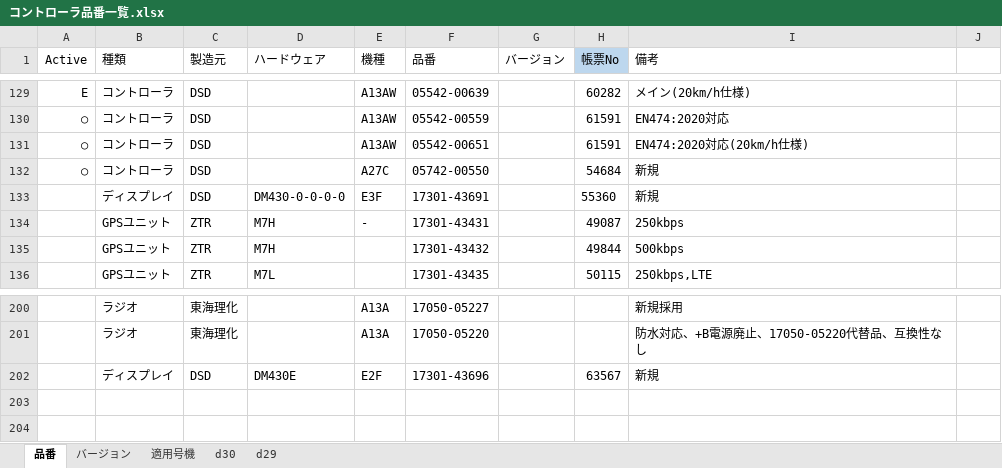
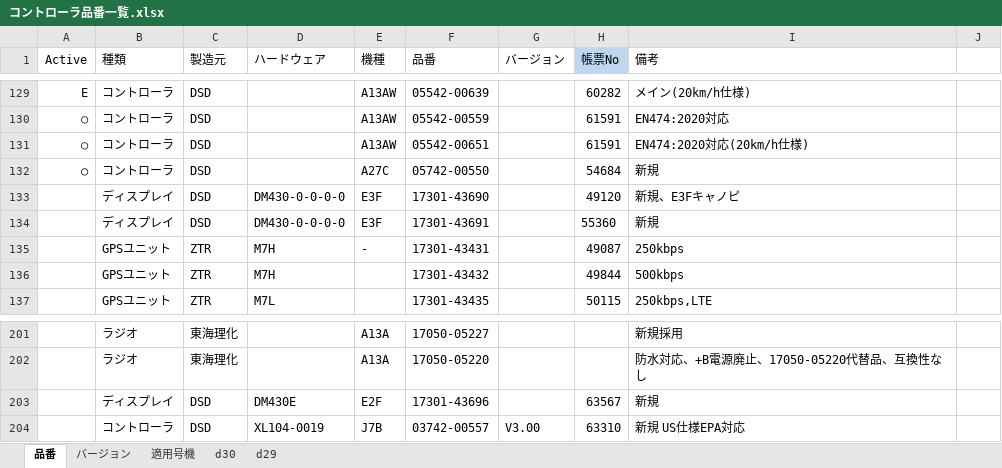
Before and after one commit to Wat117029/myTest, an Excel workbook: コントローラ履歴/コントローラ品番一覧.xlsx, sheet 品番, drawn as a sheet; only a part is shown, gaps mark what is left out; values as stored, in another font and other column widths than the file's, no borders; conditional formats not drawn; the diff names each change by its address in the sheet, - before the commit and + after, or states it on an @@ line.

```diff
--- a/コントローラ履歴/コントローラ品番一覧.xlsx (sheet 品番)
+++ b/コントローラ履歴/コントローラ品番一覧.xlsx (sheet 品番)
+row 133:  | ディスプレイ | DSD | DM430-0-0-0-0 | E3F | 17301-43690 |  | 49120 | 新規、E3Fキャノピ
+row 204:  | コントローラ | DSD | XL104-0019 | J7B | 03742-00557 | V3.00 | 63310 | 新規 US仕様EPA対応
```
Also changed, not shown: sheet バージョン.
